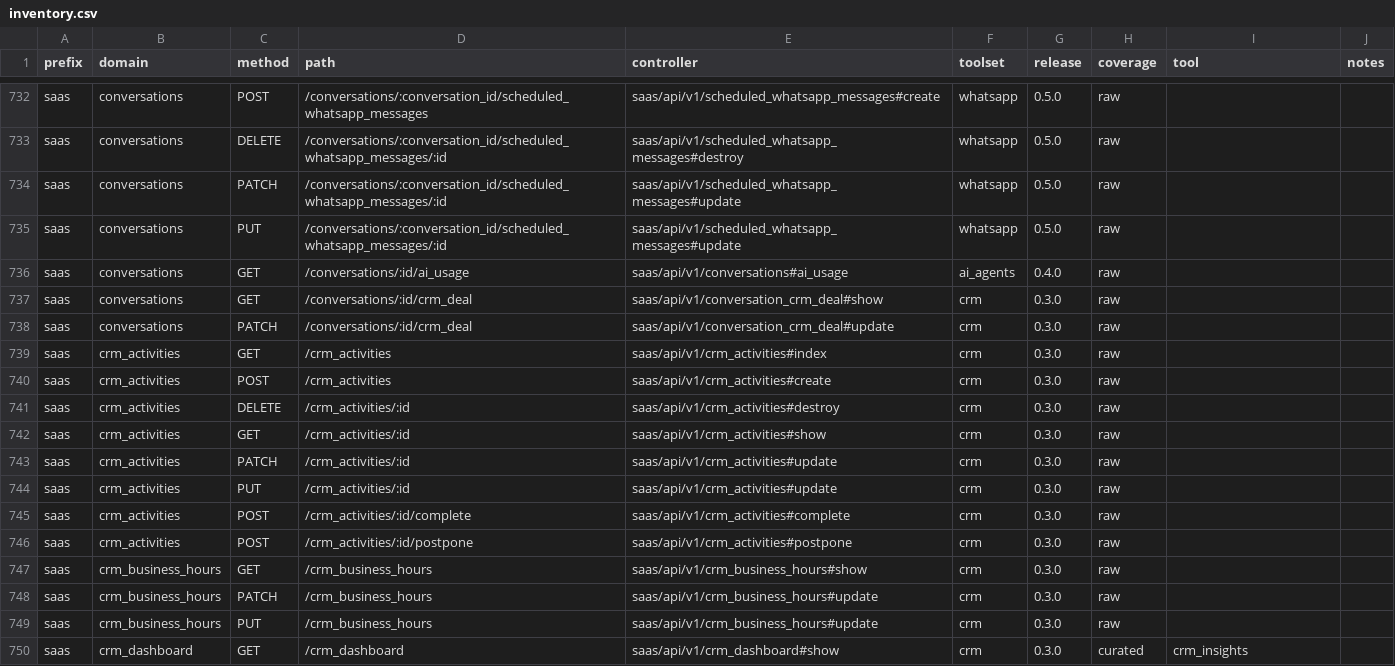
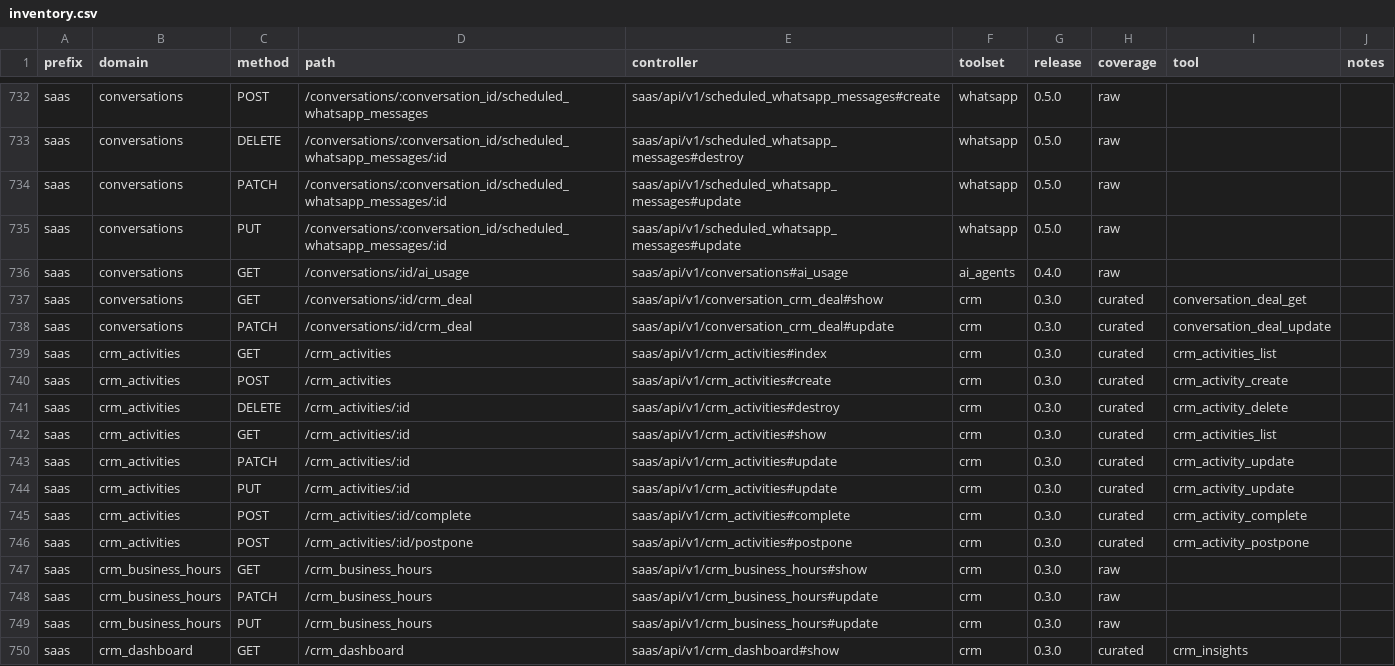
Before and after one commit to AirysChat/mcp, a CSV file: docs/api/inventory.csv, drawn as a sheet; only a part is shown, gaps mark what is left out; the diff covers the shown part only.

Commit message:
feat(crm): add deal writes, close/delete/bulk gates, notes, activities, and conversation deal (#84)
Co-authored-by: Gabriel Holanda <gabrieldeholanda@users.noreply.github.com>

```diff
--- a/docs/api/inventory.csv
+++ b/docs/api/inventory.csv
@@ -736,12 +736,12 @@ saas,conversations,PUT,/conversations/:conversation_id/scheduled_whatsapp_messag
 saas,conversations,GET,/conversations/:id/ai_usage,saas/api/v1/conversations#ai_usage,ai_agents,0.4.0,raw,,
-saas,conversations,GET,/conversations/:id/crm_deal,saas/api/v1/conversation_crm_deal#show,crm,0.3.0,raw,,
-saas,conversations,PATCH,/conversations/:id/crm_deal,saas/api/v1/conversation_crm_deal#update,crm,0.3.0,raw,,
-saas,crm_activities,GET,/crm_activities,saas/api/v1/crm_activities#index,crm,0.3.0,raw,,
-saas,crm_activities,POST,/crm_activities,saas/api/v1/crm_activities#create,crm,0.3.0,raw,,
-saas,crm_activities,DELETE,/crm_activities/:id,saas/api/v1/crm_activities#destroy,crm,0.3.0,raw,,
-saas,crm_activities,GET,/crm_activities/:id,saas/api/v1/crm_activities#show,crm,0.3.0,raw,,
-saas,crm_activities,PATCH,/crm_activities/:id,saas/api/v1/crm_activities#update,crm,0.3.0,raw,,
-saas,crm_activities,PUT,/crm_activities/:id,saas/api/v1/crm_activities#update,crm,0.3.0,raw,,
-saas,crm_activities,POST,/crm_activities/:id/complete,saas/api/v1/crm_activities#complete,crm,0.3.0,raw,,
-saas,crm_activities,POST,/crm_activities/:id/postpone,saas/api/v1/crm_activities#postpone,crm,0.3.0,raw,,
+saas,conversations,GET,/conversations/:id/crm_deal,saas/api/v1/conversation_crm_deal#show,crm,0.3.0,curated,conversation_deal_get,
+saas,conversations,PATCH,/conversations/:id/crm_deal,saas/api/v1/conversation_crm_deal#update,crm,0.3.0,curated,conversation_deal_update,
+saas,crm_activities,GET,/crm_activities,saas/api/v1/crm_activities#index,crm,0.3.0,curated,crm_activities_list,
+saas,crm_activities,POST,/crm_activities,saas/api/v1/crm_activities#create,crm,0.3.0,curated,crm_activity_create,
+saas,crm_activities,DELETE,/crm_activities/:id,saas/api/v1/crm_activities#destroy,crm,0.3.0,curated,crm_activity_delete,
+saas,crm_activities,GET,/crm_activities/:id,saas/api/v1/crm_activities#show,crm,0.3.0,curated,crm_activities_list,
+saas,crm_activities,PATCH,/crm_activities/:id,saas/api/v1/crm_activities#update,crm,0.3.0,curated,crm_activity_update,
+saas,crm_activities,PUT,/crm_activities/:id,saas/api/v1/crm_activities#update,crm,0.3.0,curated,crm_activity_update,
+saas,crm_activities,POST,/crm_activities/:id/complete,saas/api/v1/crm_activities#complete,crm,0.3.0,curated,crm_activity_complete,
+saas,crm_activities,POST,/crm_activities/:id/postpone,saas/api/v1/crm_activities#postpone,crm,0.3.0,curated,crm_activity_postpone,
 saas,crm_business_hours,GET,/crm_business_hours,saas/api/v1/crm_business_hours#show,crm,0.3.0,raw,,
```
Also changed, not shown: 26 edited cells elsewhere in this file, 8 other files.
